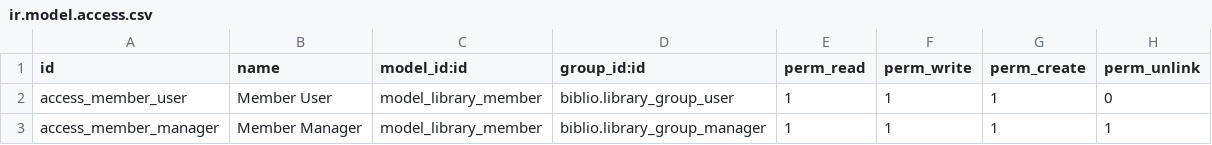
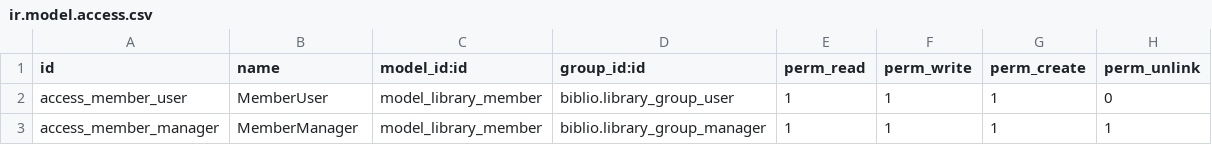
Before and after one commit to cheikhouyowit/biblio, a CSV file: library_member/security/ir.model.access.csv, drawn as a sheet.

Commit message:
update library member

```diff
--- a/library_member/security/ir.model.access.csv
+++ b/library_member/security/ir.model.access.csv
@@ -1,3 +1,3 @@
 id,name,model_id:id,group_id:id,perm_read,perm_write,perm_create,perm_unlink
-access_member_user,Member User, model_library_member,biblio.library_group_user,1,1,1,0
-access_member_manager,Member Manager,model_library_member,biblio.library_group_manager,1,1,1,1
+access_member_user,MemberUser, model_library_member,biblio.library_group_user,1,1,1,0
+access_member_manager,MemberManager,model_library_member,biblio.library_group_manager,1,1,1,1
```
Also changed, not shown: 2 other files.
